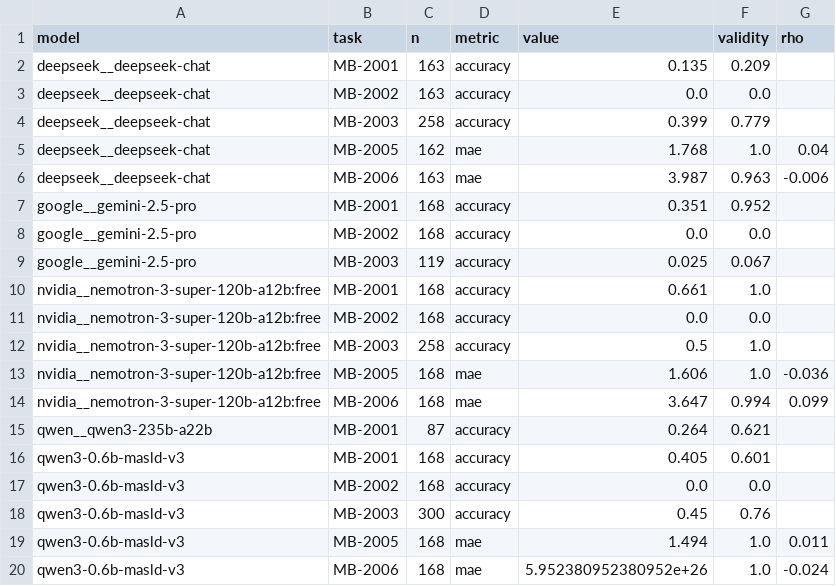
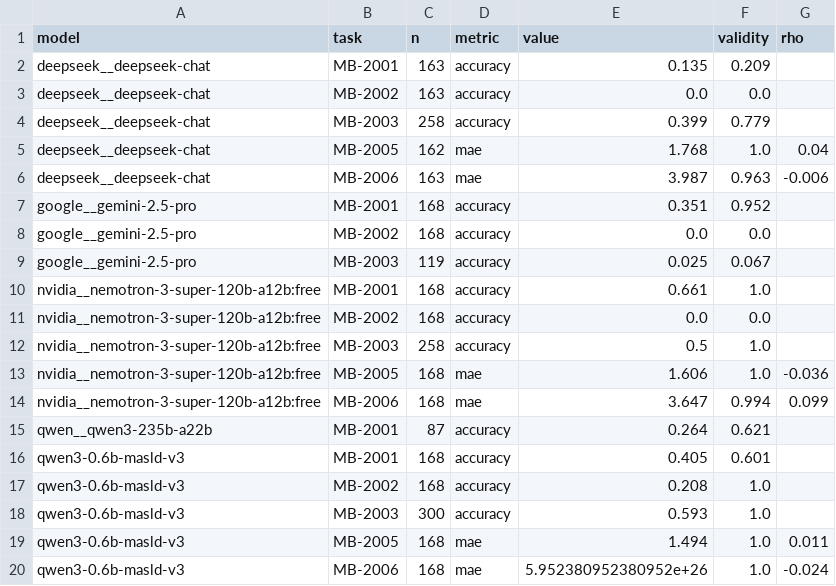
Before and after one commit to subhadipban-lgtm/masld-llm-bench, a CSV file: results/leaderboard.csv, drawn as a sheet.

```diff
--- a/results/leaderboard.csv
+++ b/results/leaderboard.csv
@@ -16,4 +16,4 @@ qwen__qwen3-235b-a22b,MB-2001,87,accuracy,0.264,0.621,
 qwen3-0.6b-masld-v3,MB-2001,168,accuracy,0.405,0.601,
-qwen3-0.6b-masld-v3,MB-2002,168,accuracy,0.0,0.0,
-qwen3-0.6b-masld-v3,MB-2003,300,accuracy,0.45,0.76,
+qwen3-0.6b-masld-v3,MB-2002,168,accuracy,0.208,1.0,
+qwen3-0.6b-masld-v3,MB-2003,300,accuracy,0.593,1.0,
 qwen3-0.6b-masld-v3,MB-2005,168,mae,1.494,1.0,0.011
```
Also changed, not shown: 1 other file.
